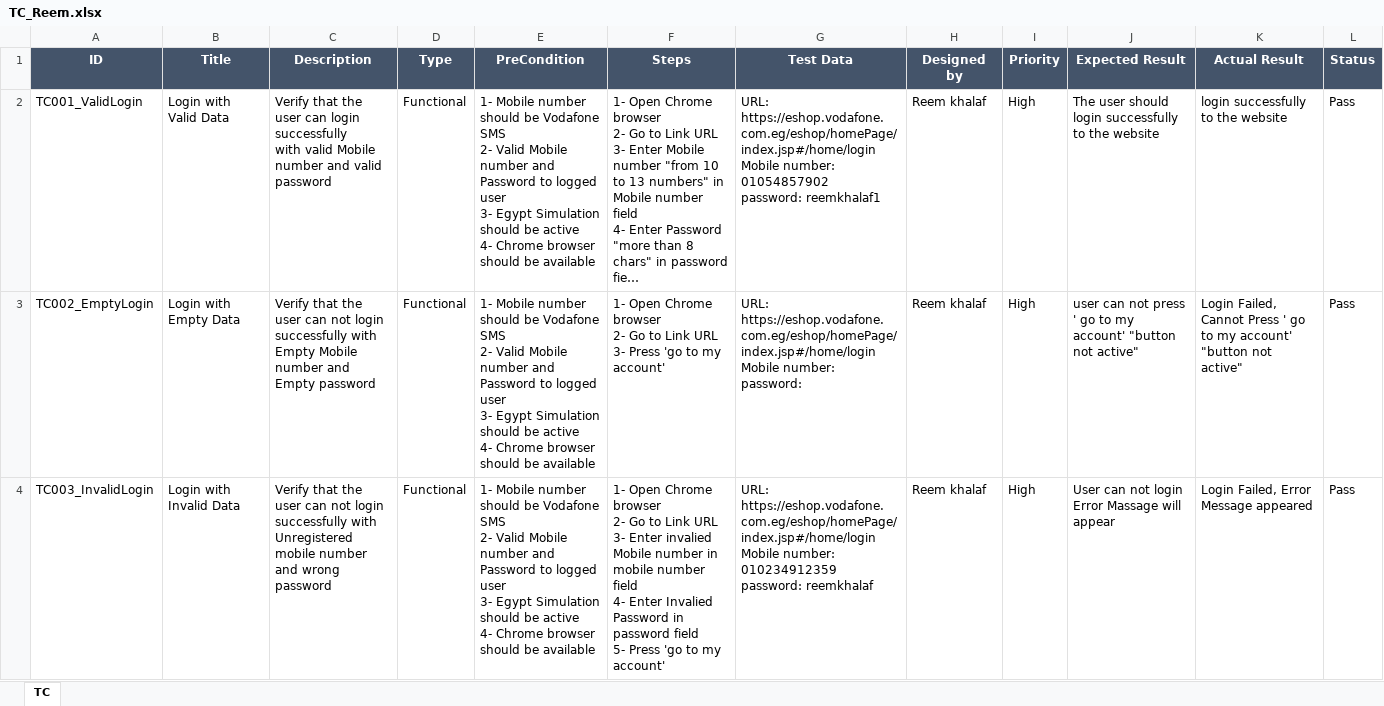
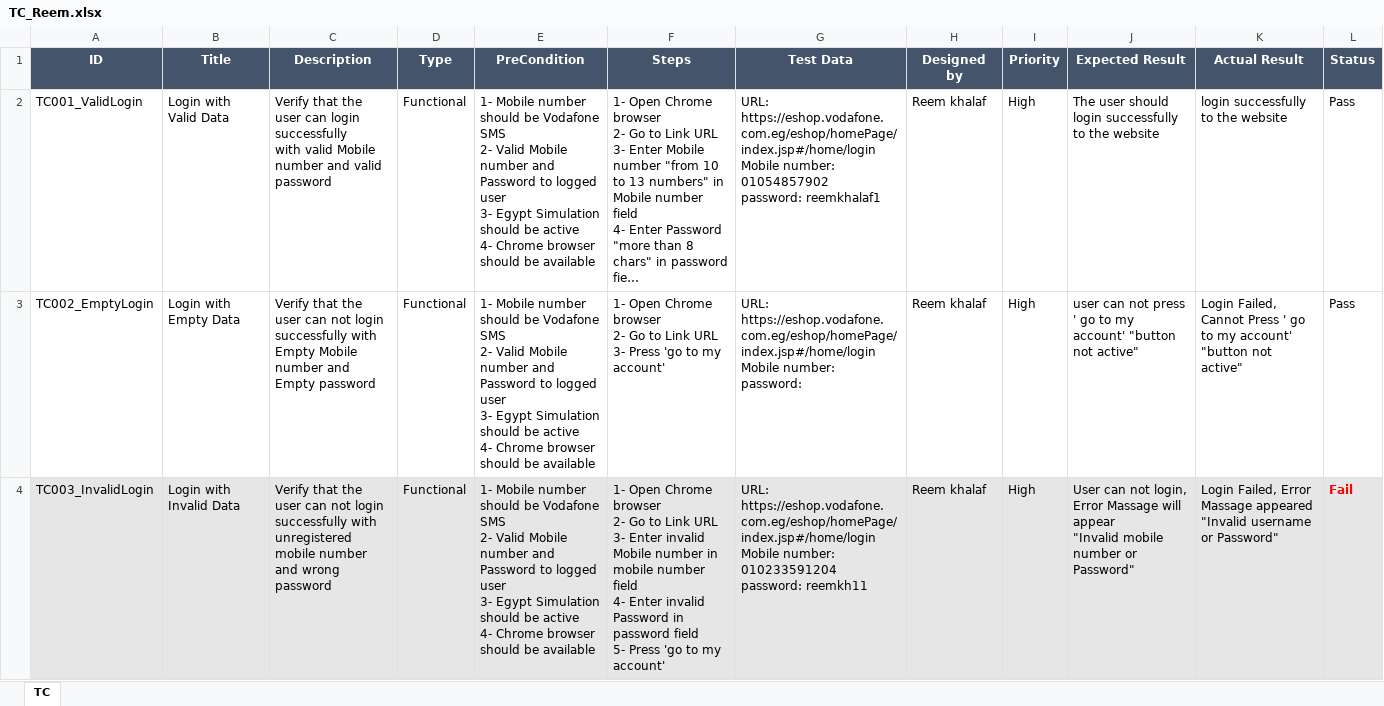
Before and after one commit to reem-khalaf/AutomationTask, an Excel workbook: TestCases_BugReports/TC_Reem.xlsx, sheet TC, drawn as a sheet; only a part is shown; long unchanged cells end in …; values as stored, in another font and other column widths than the file's, no borders; ↵ is a line break in a cell; the diff covers the shown part only; the diff names each change by its address in the sheet, - before the commit and + after, or states it on an @@ line.

```diff
--- a/TestCases_BugReports/TC_Reem.xlsx (sheet TC)
+++ b/TestCases_BugReports/TC_Reem.xlsx (sheet TC)
-A4:L4 fill: none
+A4:L4 fill: #E7E6E6
-C4 (Description): …successfully with Unregistered mobile number…
+C4 (Description): …successfully with unregistered mobile number…
-F4 (Steps): …3- Enter invalied Mobile number in mobile number field ↵ 4- Enter Invalied Password in…
+F4 (Steps): …3- Enter invalid Mobile number in mobile number field ↵ 4- Enter invalid Password in…
-G4 (Test Data): …Mobile number: 010234912359 ↵ password: reemkhalaf
+G4 (Test Data): …Mobile number: 010233591204 ↵ password: reemkh11
-J4 (Expected Result): …can not login Error Massage will appear
+J4 (Expected Result): …can not login, Error Massage will appear ↵ "Invalid mobile number or Password"
-K4 (Actual Result): …Failed, Error Message appeared
+K4 (Actual Result): …Failed, Error Massage appeared ↵ "Invalid username or Password"
-L4 (Status): Pass
+L4 (Status): Fail
@@ L4 bold: off → on, text colour: black → #FF0000 @@
```
Also changed, not shown: 1 removed row elsewhere in this sheet, TestCases_BugReports/BugReport_Reem.xlsx.
